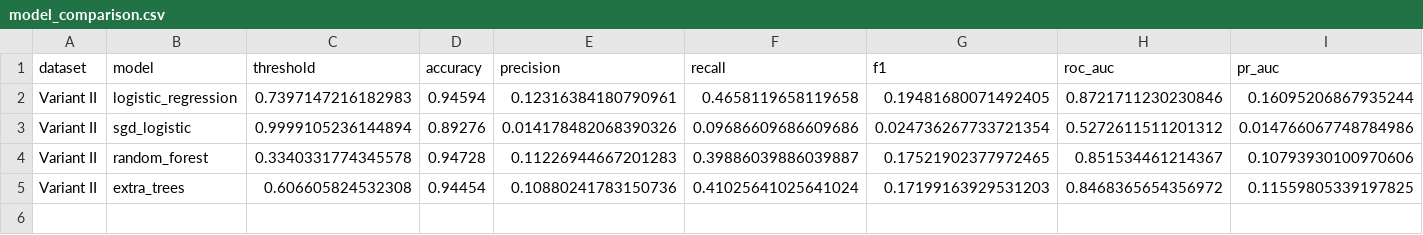
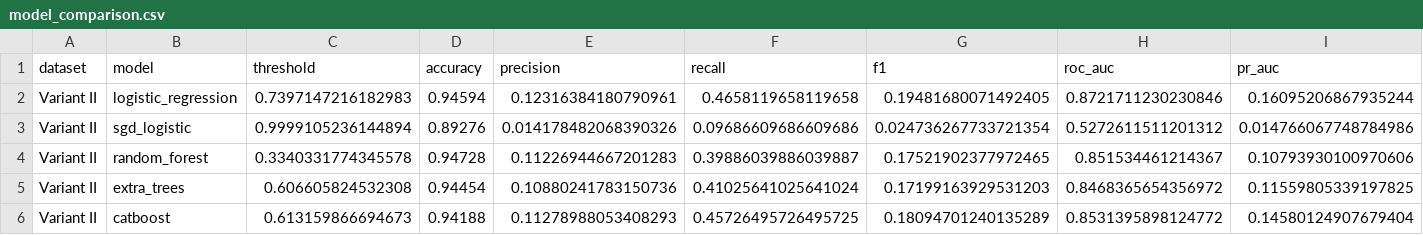
Before and after one commit to KennyDao1324/ai4cyber-fraud, a CSV file: outputs/variant_ii/model_comparison.csv, drawn as a sheet; only a part is shown; rows hold the shown columns only; the diff names each change by its address in the sheet, - before the commit and + after, or states it on an @@ line.

```diff
--- a/outputs/variant_ii/model_comparison.csv
+++ b/outputs/variant_ii/model_comparison.csv
+row 6: Variant II | catboost | 0.613159866694673 | 0.94188 | 0.11278988053408293 | 0.45726495726495725 | 0.18094701240135289 | 0.8531395898124772 | 0.14580124907679404
```
Also changed, not shown: outputs/base/model_comparison.csv, outputs/variant_i/model_comparison.csv, 32 other files.
